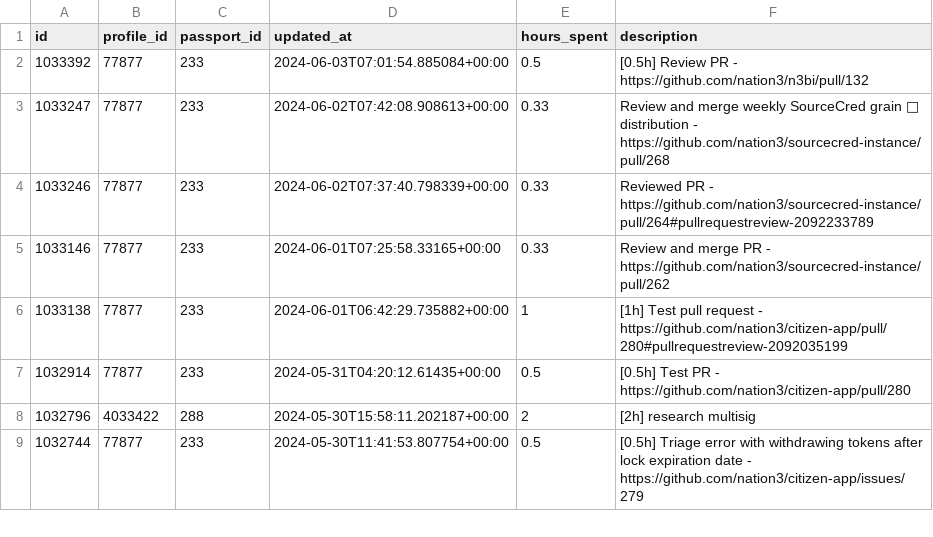
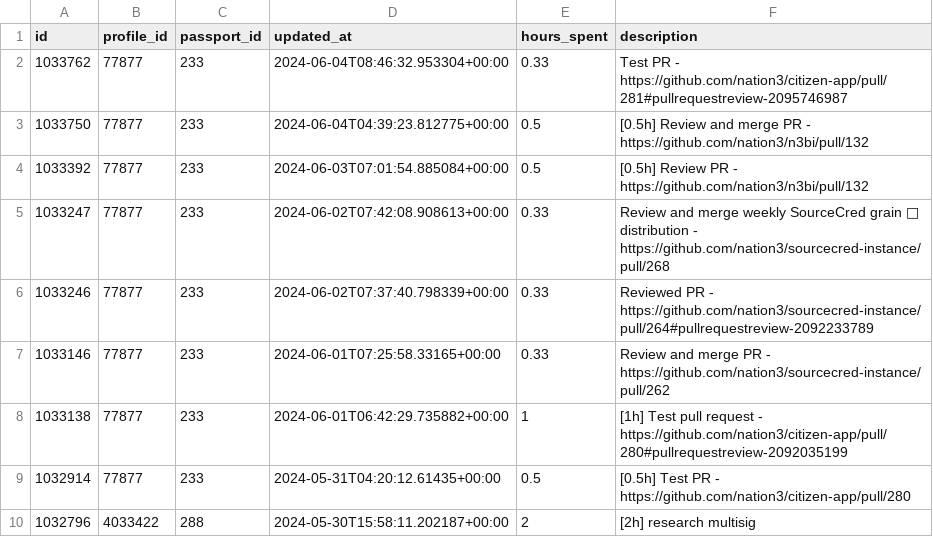
Before and after one commit to nation3/citizen-rewards, a CSV file: development-guild/contributions/coordinape-contributions.csv, drawn as a sheet; only a part is shown; the shorter side is filled out with more unchanged rows.

Commit message:
🧙 development guild - fetch coordinape contributions

```diff
--- a/development-guild/contributions/coordinape-contributions.csv
+++ b/development-guild/contributions/coordinape-contributions.csv
@@ -1,2 +1,4 @@
 id,profile_id,passport_id,updated_at,hours_spent,description
+1033762,77877,233,2024-06-04T08:46:32.953304+00:00,0.33,Test PR - https://github.com/nation3/citizen-app/pull/281#pullrequestreview-2095746987
+1033750,77877,233,2024-06-04T04:39:23.812775+00:00,0.5,[0.5h] Review and merge PR - https://github.com/nation3/n3bi/pull/132
 1033392,77877,233,2024-06-03T07:01:54.885084+00:00,0.5,[0.5h] Review PR - https://github.com/nation3/n3bi/pull/132
```
